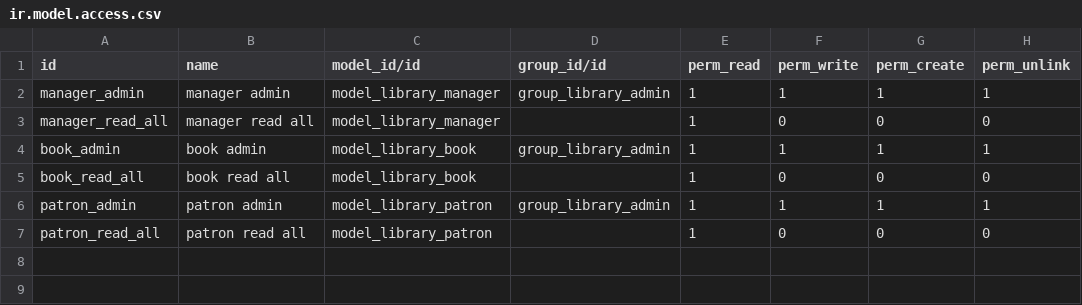
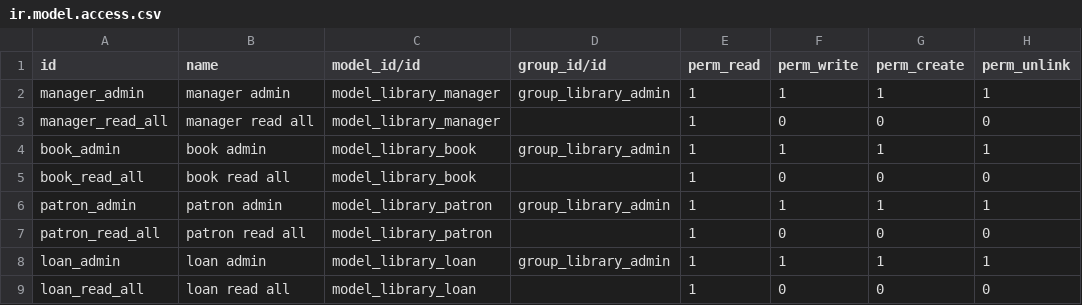
Before and after one commit to jsz-odoo/odoo-training-js, a CSV file: library-management/security/ir.model.access.csv, drawn as a sheet; the diff names each change by its address in the sheet, - before the commit and + after, or states it on an @@ line.

Commit message:
[ADD] New Loan model and modified existing models to account for relationships to Loan

```diff
--- a/library-management/security/ir.model.access.csv
+++ b/library-management/security/ir.model.access.csv
+row 8: loan_admin | loan admin | model_library_loan | group_library_admin | 1 | 1 | 1 | 1
+row 9: loan_read_all | loan read all | model_library_loan |  | 1 | 0 | 0 | 0
```
Also changed, not shown: 10 other files.
